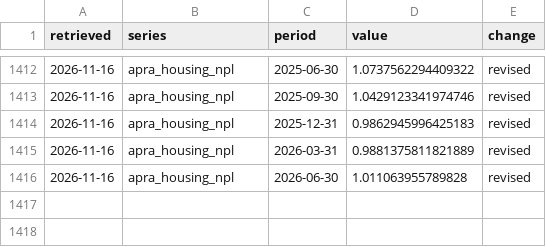
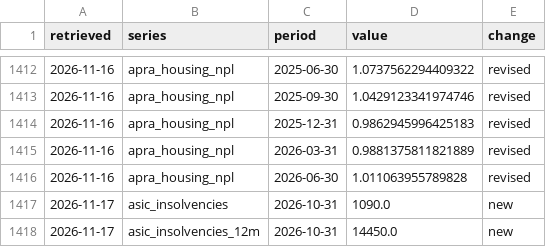
Before and after one commit to keithtang2025/au-credit-macro-dashboard, a CSV file: data/history/vintages.csv, drawn as a sheet; only a part is shown, gaps mark what is left out; the diff names each change by its address in the sheet, - before the commit and + after, or states it on an @@ line.

```diff
--- a/data/history/vintages.csv
+++ b/data/history/vintages.csv
+row 1417: 2026-11-17 | asic_insolvencies | 2026-10-31 | 1090.0 | new
+row 1418: 2026-11-17 | asic_insolvencies_12m | 2026-10-31 | 14450.0 | new
```
Also changed, not shown: data/history/refresh_log.csv, 3 other files.
